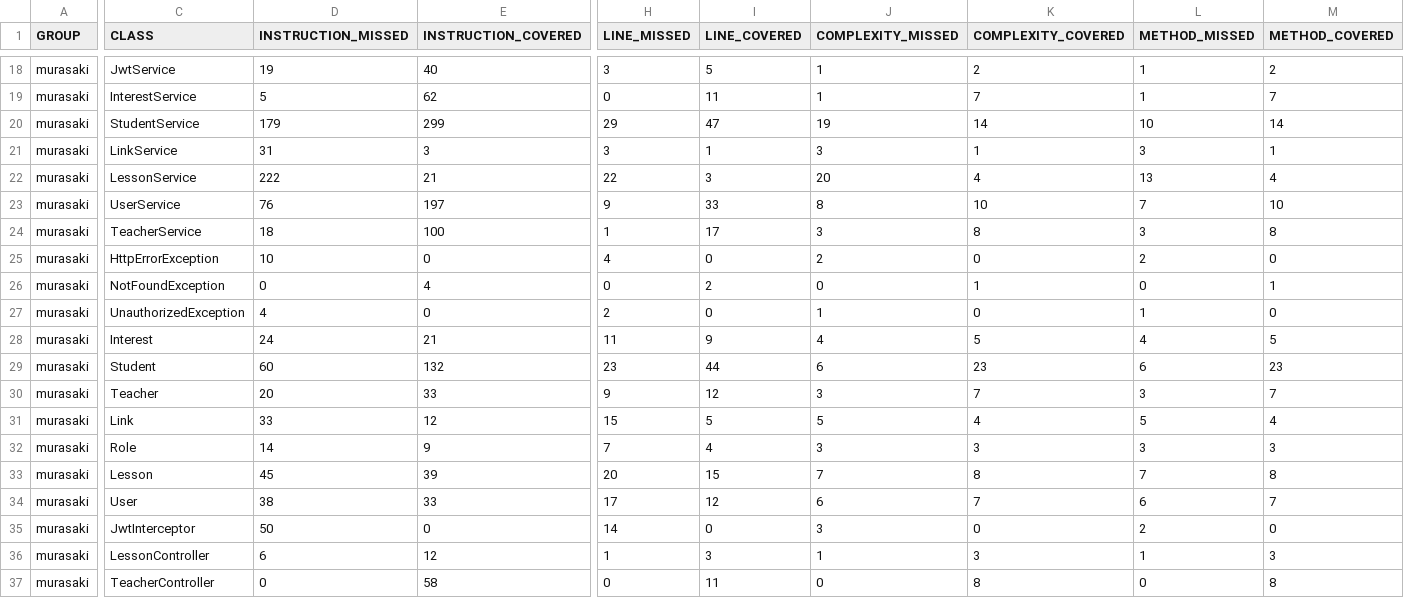
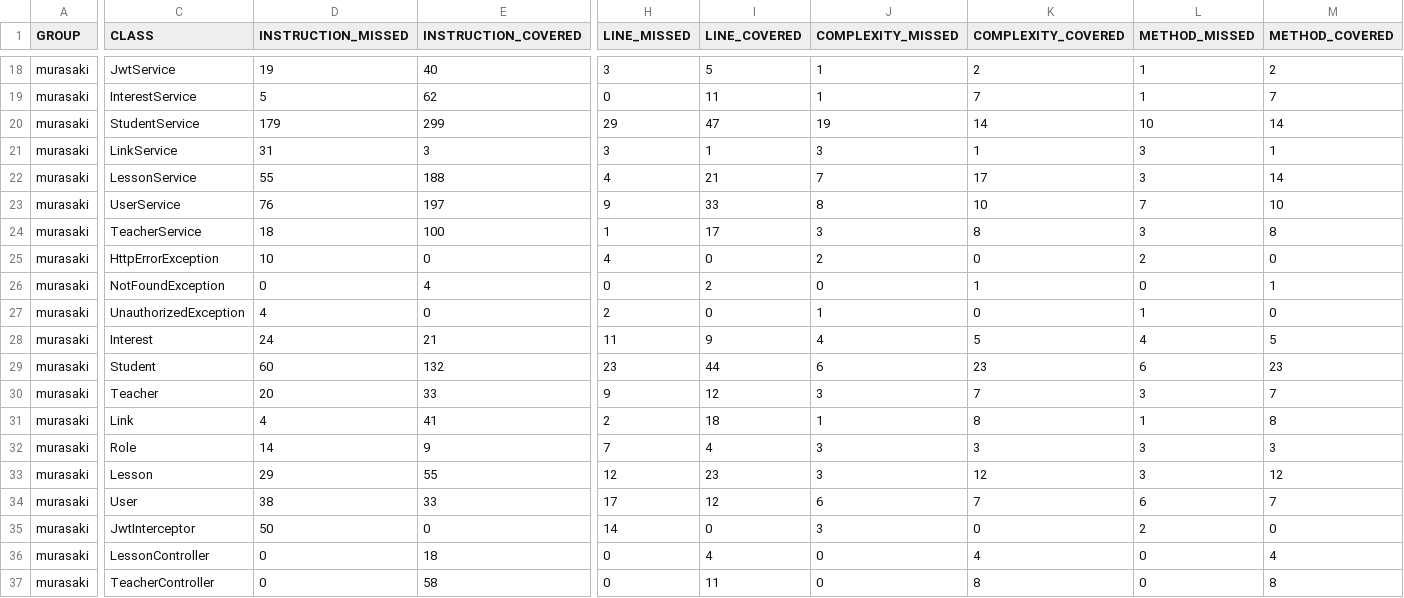
Before and after one commit to gonzaloVeron/Murasaki-Backend, a CSV file: target/site/jacoco/jacoco.csv, drawn as a sheet; only a part is shown, gaps mark what is left out; the diff covers the shown part only; the diff names each change by its address in the sheet, - before the commit and + after, or states it on an @@ line.

```diff
--- a/target/site/jacoco/jacoco.csv
+++ b/target/site/jacoco/jacoco.csv
-D22 (INSTRUCTION_MISSED): 222
+D22 (INSTRUCTION_MISSED): 55
-E22 (INSTRUCTION_COVERED): 21
+E22 (INSTRUCTION_COVERED): 188
-H22 (LINE_MISSED): 22
+H22 (LINE_MISSED): 4
-I22 (LINE_COVERED): 3
+I22 (LINE_COVERED): 21
-J22 (COMPLEXITY_MISSED): 20
+J22 (COMPLEXITY_MISSED): 7
-K22 (COMPLEXITY_COVERED): 4
+K22 (COMPLEXITY_COVERED): 17
-L22 (METHOD_MISSED): 13
+L22 (METHOD_MISSED): 3
-M22 (METHOD_COVERED): 4
+M22 (METHOD_COVERED): 14
-D31 (INSTRUCTION_MISSED): 33
+D31 (INSTRUCTION_MISSED): 4
-E31 (INSTRUCTION_COVERED): 12
+E31 (INSTRUCTION_COVERED): 41
-H31 (LINE_MISSED): 15
+H31 (LINE_MISSED): 2
-I31 (LINE_COVERED): 5
+I31 (LINE_COVERED): 18
-J31 (COMPLEXITY_MISSED): 5
+J31 (COMPLEXITY_MISSED): 1
-K31 (COMPLEXITY_COVERED): 4
+K31 (COMPLEXITY_COVERED): 8
-L31 (METHOD_MISSED): 5
+L31 (METHOD_MISSED): 1
-M31 (METHOD_COVERED): 4
+M31 (METHOD_COVERED): 8
-D33 (INSTRUCTION_MISSED): 45
+D33 (INSTRUCTION_MISSED): 29
-E33 (INSTRUCTION_COVERED): 39
+E33 (INSTRUCTION_COVERED): 55
-H33 (LINE_MISSED): 20
+H33 (LINE_MISSED): 12
-I33 (LINE_COVERED): 15
+I33 (LINE_COVERED): 23
-J33 (COMPLEXITY_MISSED): 7
+J33 (COMPLEXITY_MISSED): 3
-K33 (COMPLEXITY_COVERED): 8
+K33 (COMPLEXITY_COVERED): 12
-L33 (METHOD_MISSED): 7
+L33 (METHOD_MISSED): 3
-M33 (METHOD_COVERED): 8
+M33 (METHOD_COVERED): 12
-D36 (INSTRUCTION_MISSED): 6
+D36 (INSTRUCTION_MISSED): 0
-E36 (INSTRUCTION_COVERED): 12
+E36 (INSTRUCTION_COVERED): 18
-H36 (LINE_MISSED): 1
+H36 (LINE_MISSED): 0
-I36 (LINE_COVERED): 3
+I36 (LINE_COVERED): 4
-J36 (COMPLEXITY_MISSED): 1
+J36 (COMPLEXITY_MISSED): 0
-K36 (COMPLEXITY_COVERED): 3
+K36 (COMPLEXITY_COVERED): 4
-L36 (METHOD_MISSED): 1
+L36 (METHOD_MISSED): 0
-M36 (METHOD_COVERED): 3
+M36 (METHOD_COVERED): 4
```
Also changed, not shown: 10 edited cells elsewhere in this file, 35 other files.
